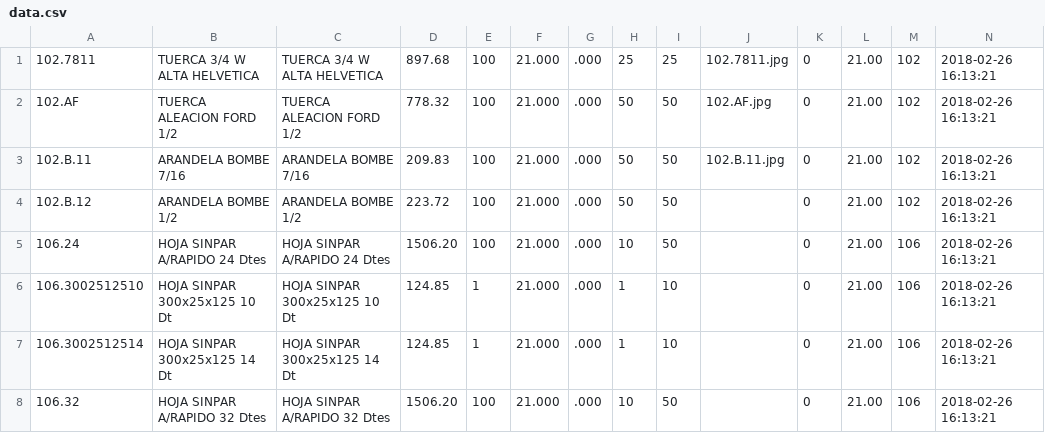
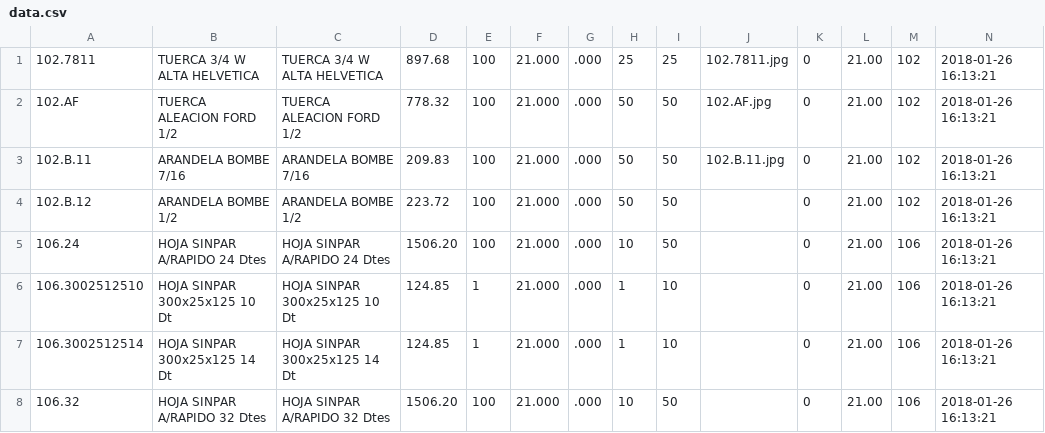
Before and after one commit to jobiols/odoo-addons, a CSV file: product_autoload/data/data.csv, drawn as a sheet.

```diff
--- a/product_autoload/data/data.csv
+++ b/product_autoload/data/data.csv
@@ -1,8 +1,8 @@
-102.7811,"TUERCA 3/4 W ALTA HELVETICA","TUERCA 3/4 W ALTA HELVETICA",897.68,100,21.000,.000,25,25,102.7811.jpg,0,21.00,102,2018-02-26 16:13:21
-102.AF,"TUERCA ALEACION FORD 1/2","TUERCA ALEACION FORD 1/2",778.32,100,21.000,.000,50,50,102.AF.jpg,0,21.00,102,2018-02-26 16:13:21
-102.B.11,"ARANDELA BOMBE 7/16","ARANDELA BOMBE 7/16",209.83,100,21.000,.000,50,50,102.B.11.jpg,0,21.00,102,2018-02-26 16:13:21
-102.B.12,"ARANDELA BOMBE 1/2","ARANDELA BOMBE 1/2",223.72,100,21.000,.000,50,50,,0,21.00,102,2018-02-26 16:13:21
-106.24,"HOJA SINPAR A/RAPIDO 24 Dtes","HOJA SINPAR A/RAPIDO 24 Dtes",1506.20,100,21.000,.000,10,50,,0,21.00,106,2018-02-26 16:13:21
-106.3002512510,"HOJA SINPAR 300x25x125 10 Dt","HOJA SINPAR 300x25x125 10 Dt",124.85,1,21.000,.000,1,10,,0,21.00,106,2018-02-26 16:13:21
-106.3002512514,"HOJA SINPAR 300x25x125 14 Dt","HOJA SINPAR 300x25x125 14 Dt",124.85,1,21.000,.000,1,10,,0,21.00,106,2018-02-26 16:13:21
-106.32,"HOJA SINPAR A/RAPIDO 32 Dtes","HOJA SINPAR A/RAPIDO 32 Dtes",1506.20,100,21.000,.000,10,50,,0,21.00,106,2018-02-26 16:13:21
+102.7811,"TUERCA 3/4 W ALTA HELVETICA","TUERCA 3/4 W ALTA HELVETICA",897.68,100,21.000,.000,25,25,102.7811.jpg,0,21.00,102,2018-01-26 16:13:21
+102.AF,"TUERCA ALEACION FORD 1/2","TUERCA ALEACION FORD 1/2",778.32,100,21.000,.000,50,50,102.AF.jpg,0,21.00,102,2018-01-26 16:13:21
+102.B.11,"ARANDELA BOMBE 7/16","ARANDELA BOMBE 7/16",209.83,100,21.000,.000,50,50,102.B.11.jpg,0,21.00,102,2018-01-26 16:13:21
+102.B.12,"ARANDELA BOMBE 1/2","ARANDELA BOMBE 1/2",223.72,100,21.000,.000,50,50,,0,21.00,102,2018-01-26 16:13:21
+106.24,"HOJA SINPAR A/RAPIDO 24 Dtes","HOJA SINPAR A/RAPIDO 24 Dtes",1506.20,100,21.000,.000,10,50,,0,21.00,106,2018-01-26 16:13:21
+106.3002512510,"HOJA SINPAR 300x25x125 10 Dt","HOJA SINPAR 300x25x125 10 Dt",124.85,1,21.000,.000,1,10,,0,21.00,106,2018-01-26 16:13:21
+106.3002512514,"HOJA SINPAR 300x25x125 14 Dt","HOJA SINPAR 300x25x125 14 Dt",124.85,1,21.000,.000,1,10,,0,21.00,106,2018-01-26 16:13:21
+106.32,"HOJA SINPAR A/RAPIDO 32 Dtes","HOJA SINPAR A/RAPIDO 32 Dtes",1506.20,100,21.000,.000,10,50,,0,21.00,106,2018-01-26 16:13:21
```
Also changed, not shown: 6 other files.
